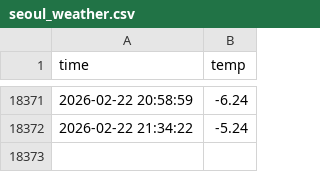
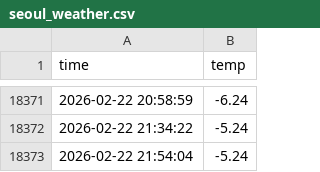
Before and after one commit to sundaah/seoul_weather_5m, a CSV file: seoul_weather.csv, drawn as a sheet; only a part is shown, gaps mark what is left out.

```diff
--- a/seoul_weather.csv
+++ b/seoul_weather.csv
@@ -18372 +18372,2 @@ time,temp
 2026-02-22 21:34:22,-5.24
+2026-02-22 21:54:04,-5.24
```
